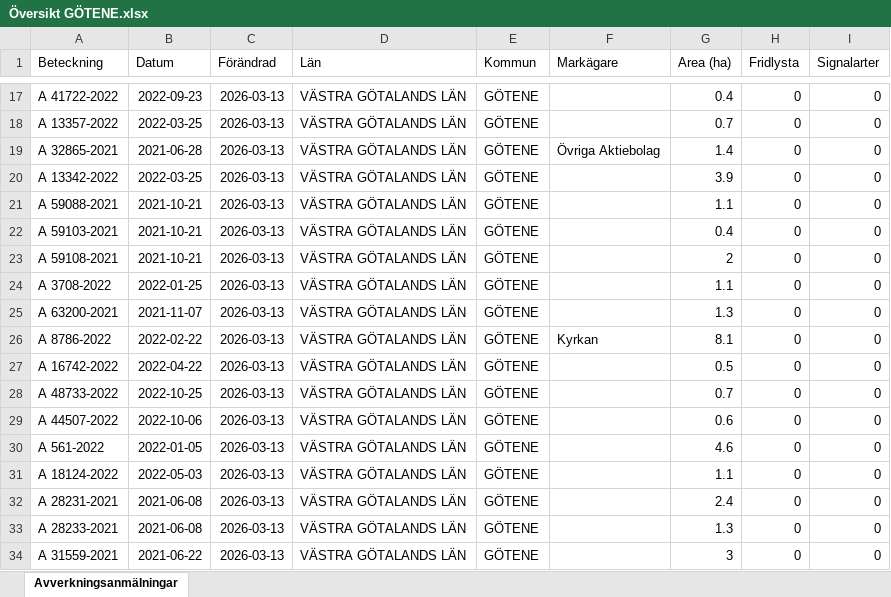
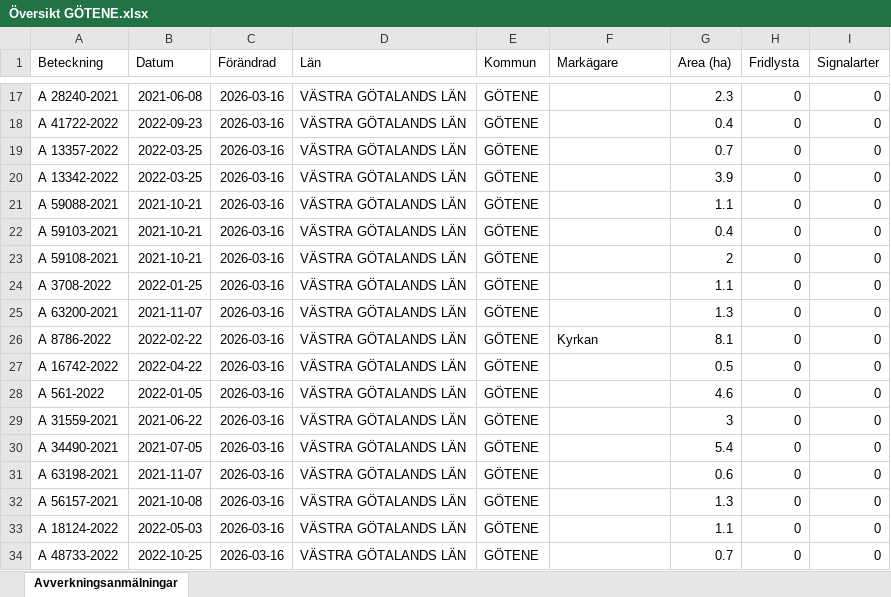
Before and after one commit to klasma/Logging_1471, an Excel workbook: Översikt GÖTENE.xlsx, sheet Avverkningsanmälningar, drawn as a sheet; only a part is shown, gaps mark what is left out; values as stored, in another font and other column widths than the file's, no borders; the diff covers the shown part only; the diff names each change by its address in the sheet, - before the commit and + after, or states it on an @@ line.

```diff
--- a/Översikt GÖTENE.xlsx (sheet Avverkningsanmälningar)
+++ b/Översikt GÖTENE.xlsx (sheet Avverkningsanmälningar)
-A17 (Beteckning): A 41722-2022
+A17 (Beteckning): A 28240-2021
-B17 (Datum): 2022-09-23
+B17 (Datum): 2021-06-08
-C17:C34 (Förändrad): 2026-03-13
+C17:C34 (Förändrad): 2026-03-16
-G17 (Area (ha)): 0.4
+G17 (Area (ha)): 2.3
-A18 (Beteckning): A 13357-2022
+A18 (Beteckning): A 41722-2022
-B18 (Datum): 2022-03-25
+B18 (Datum): 2022-09-23
-G18 (Area (ha)): 0.7
+G18 (Area (ha)): 0.4
-A19 (Beteckning): A 32865-2021
+A19 (Beteckning): A 13357-2022
-B19 (Datum): 2021-06-28
+B19 (Datum): 2022-03-25
-F19 (Markägare): Övriga Aktiebolag
+F19 (Markägare): (empty)
-G19 (Area (ha)): 1.4
+G19 (Area (ha)): 0.7
-A28 (Beteckning): A 48733-2022
+A28 (Beteckning): A 561-2022
-B28 (Datum): 2022-10-25
+B28 (Datum): 2022-01-05
-G28 (Area (ha)): 0.7
+G28 (Area (ha)): 4.6
-A29 (Beteckning): A 44507-2022
+A29 (Beteckning): A 31559-2021
-B29 (Datum): 2022-10-06
+B29 (Datum): 2021-06-22
-G29 (Area (ha)): 0.6
+G29 (Area (ha)): 3
-A30 (Beteckning): A 561-2022
+A30 (Beteckning): A 34490-2021
-B30 (Datum): 2022-01-05
+B30 (Datum): 2021-07-05
-G30 (Area (ha)): 4.6
+G30 (Area (ha)): 5.4
-A31 (Beteckning): A 18124-2022
+A31 (Beteckning): A 63198-2021
-B31 (Datum): 2022-05-03
+B31 (Datum): 2021-11-07
-G31 (Area (ha)): 1.1
+G31 (Area (ha)): 0.6
-A32 (Beteckning): A 28231-2021
+A32 (Beteckning): A 56157-2021
-B32 (Datum): 2021-06-08
+B32 (Datum): 2021-10-08
-G32 (Area (ha)): 2.4
+G32 (Area (ha)): 1.3
-A33 (Beteckning): A 28233-2021
+A33 (Beteckning): A 18124-2022
-B33 (Datum): 2021-06-08
+B33 (Datum): 2022-05-03
-G33 (Area (ha)): 1.3
+G33 (Area (ha)): 1.1
-A34 (Beteckning): A 31559-2021
+A34 (Beteckning): A 48733-2022
-B34 (Datum): 2021-06-22
+B34 (Datum): 2022-10-25
-G34 (Area (ha)): 3
+G34 (Area (ha)): 0.7
```
Also changed, not shown: 879 edited cells elsewhere in this sheet, artfynd/A 11504-2026 artfynd.xlsx, artfynd/A 12658-2023 artfynd.xlsx, 51 other files.
